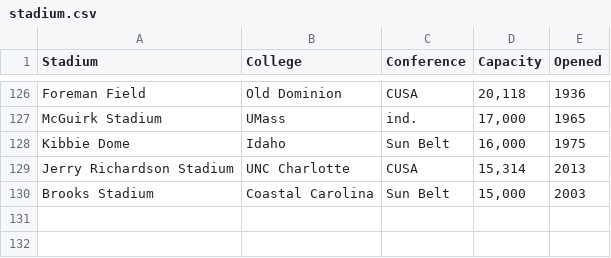
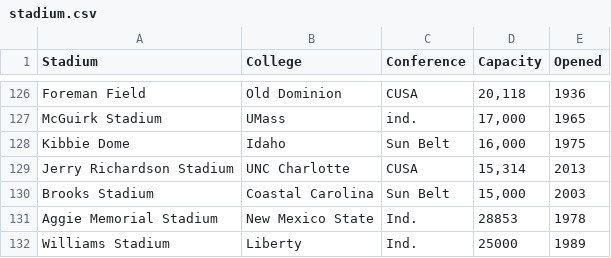
Before and after one commit to herxch/IST_718, a CSV file: stadium.csv, drawn as a sheet; only a part is shown, gaps mark what is left out.

Commit message:
add missing stadium info

```diff
--- a/stadium.csv
+++ b/stadium.csv
@@ -130 +130,3 @@ Jerry Richardson Stadium,UNC Charlotte,CUSA,"15,314",2013
 Brooks Stadium,Coastal Carolina,Sun Belt,"15,000",2003
+Aggie Memorial Stadium,New Mexico State,Ind.,28853,1978
+Williams Stadium,Liberty,Ind.,25000,1989
```
